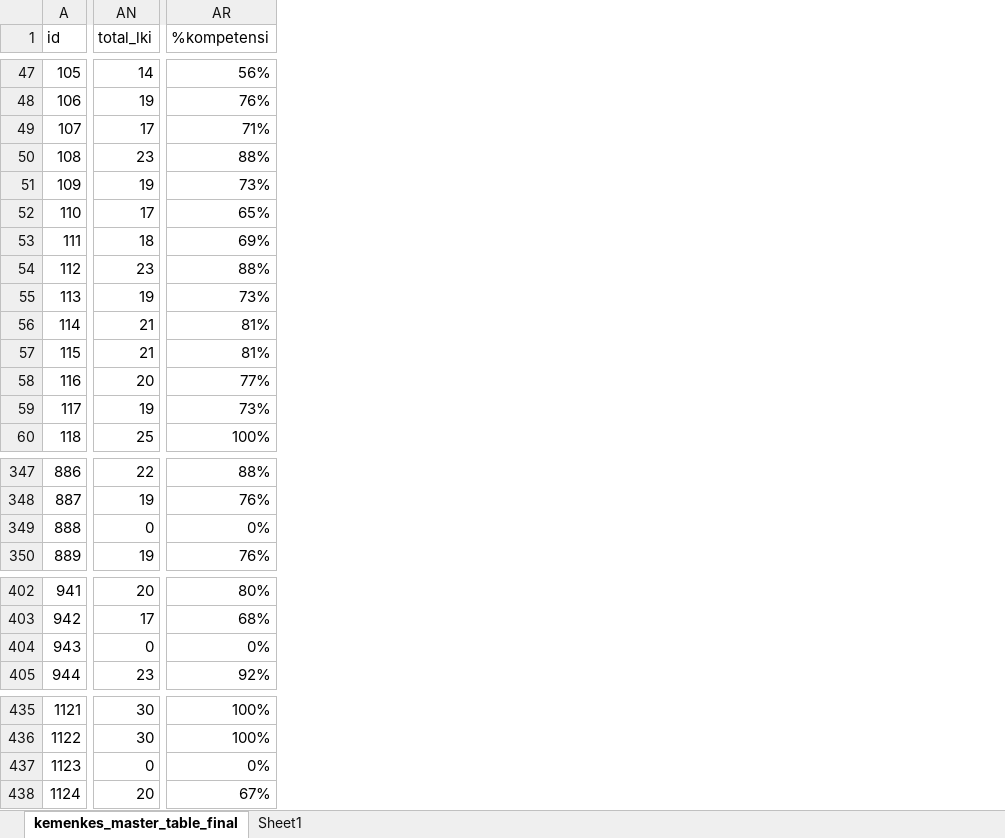
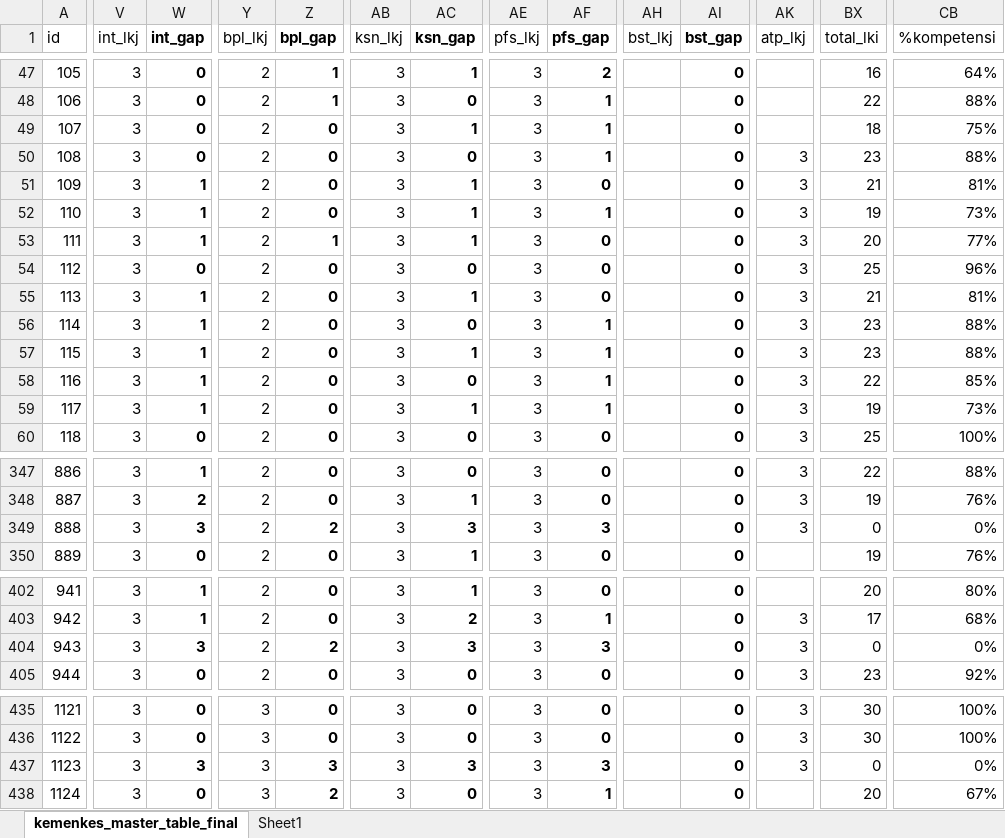
Before and after one commit to gamantha/kemenkes-app, an Excel workbook: www/html/files/kemenkes_master_table_final.xlsx, sheet kemenkes_master_table_final, drawn as a sheet; only a part is shown, gaps mark what is left out; values as stored, in another font and other column widths than the file's, no borders; addresses are those after the commit; the diff covers the shown part only; the diff names each change by its address in the sheet, - before the commit and + after, or states it on an @@ line.

```diff
--- a/www/html/files/kemenkes_master_table_final.xlsx (sheet kemenkes_master_table_final)
+++ b/www/html/files/kemenkes_master_table_final.xlsx (sheet kemenkes_master_table_final)
+column V (int_lkj), rows 47-60: all 3; rows 347-350: all 3; rows 402-405: all 3; rows 435-438: all 3
+column W (int_gap), rows 47-60: 0 | 0 | 0 | 0 | 1 | 1 | 1 | 0 | 1 | 1 | 1 | 1 | 1 | 0; rows 347-350: 1 | 2 | 3 | 0; rows 402-405: 1 | 1 | 3 | 0; rows 435-438: 0 | 0 | 3 | 0
+column Y (bpl_lkj), rows 47-60: all 2; rows 347-350: all 2; rows 402-405: all 2; rows 435-438: all 3
+column Z (bpl_gap), rows 47-60: 1 | 1 | 0 | 0 | 0 | 0 | 1 | 0 | 0 | 0 | 0 | 0 | 0 | 0; rows 347-350: 0 | 0 | 2 | 0; rows 402-405: 0 | 0 | 2 | 0; rows 435-438: 0 | 0 | 3 | 2
+column AB (ksn_lkj), rows 47-60: all 3; rows 347-350: all 3; rows 402-405: all 3; rows 435-438: all 3
+column AC (ksn_gap), rows 47-60: 1 | 0 | 1 | 0 | 1 | 1 | 1 | 0 | 1 | 0 | 1 | 0 | 1 | 0; rows 347-350: 0 | 1 | 3 | 1; rows 402-405: 1 | 2 | 3 | 0; rows 435-438: 0 | 0 | 3 | 0
+column AE (pfs_lkj), rows 47-60: all 3; rows 347-350: all 3; rows 402-405: all 3; rows 435-438: all 3
+column AF (pfs_gap), rows 47-60: 2 | 1 | 1 | 1 | 0 | 1 | 0 | 0 | 0 | 1 | 1 | 1 | 1 | 0; rows 347-350: 0 | 0 | 3 | 0; rows 402-405: 0 | 1 | 3 | 0; rows 435-438: 0 | 0 | 3 | 1
+column AH (bst_lkj), empty
+column AI (bst_gap), rows 47-60: all 0; rows 347-350: all 0; rows 402-405: all 0; rows 435-438: all 0
+column AK (atp_lkj), rows 50-60: all 3; rows 347-349: all 3; rows 403-405: all 3; rows 435-437: all 3
-BX47 (total_lki): 14
+BX47 (total_lki): 16
-CB47 (%kompetensi): 56%
+CB47 (%kompetensi): 64%
-BX48 (total_lki): 19
+BX48 (total_lki): 22
-CB48 (%kompetensi): 76%
+CB48 (%kompetensi): 88%
-BX49 (total_lki): 17
+BX49 (total_lki): 18
-CB49 (%kompetensi): 71%
+CB49 (%kompetensi): 75%
-BX51 (total_lki): 19
+BX51 (total_lki): 21
-CB51 (%kompetensi): 73%
+CB51 (%kompetensi): 81%
-BX52 (total_lki): 17
+BX52 (total_lki): 19
-CB52 (%kompetensi): 65%
+CB52 (%kompetensi): 73%
-BX53 (total_lki): 18
+BX53 (total_lki): 20
-CB53 (%kompetensi): 69%
+CB53 (%kompetensi): 77%
-BX54 (total_lki): 23
+BX54 (total_lki): 25
-CB54 (%kompetensi): 88%
+CB54 (%kompetensi): 96%
-BX55 (total_lki): 19
+BX55 (total_lki): 21
-CB55 (%kompetensi): 73%
+CB55 (%kompetensi): 81%
-BX56:BX57 (total_lki): 21
+BX56:BX57 (total_lki): 23
-CB56:CB57 (%kompetensi): 81%
+CB56:CB57 (%kompetensi): 88%
-BX58 (total_lki): 20
+BX58 (total_lki): 22
-CB58 (%kompetensi): 77%
+CB58 (%kompetensi): 85%
```
Also changed, not shown: 25 added columns, 51 edited cells and cell formats elsewhere in this sheet, formulas that keep their value, 8 other files.
